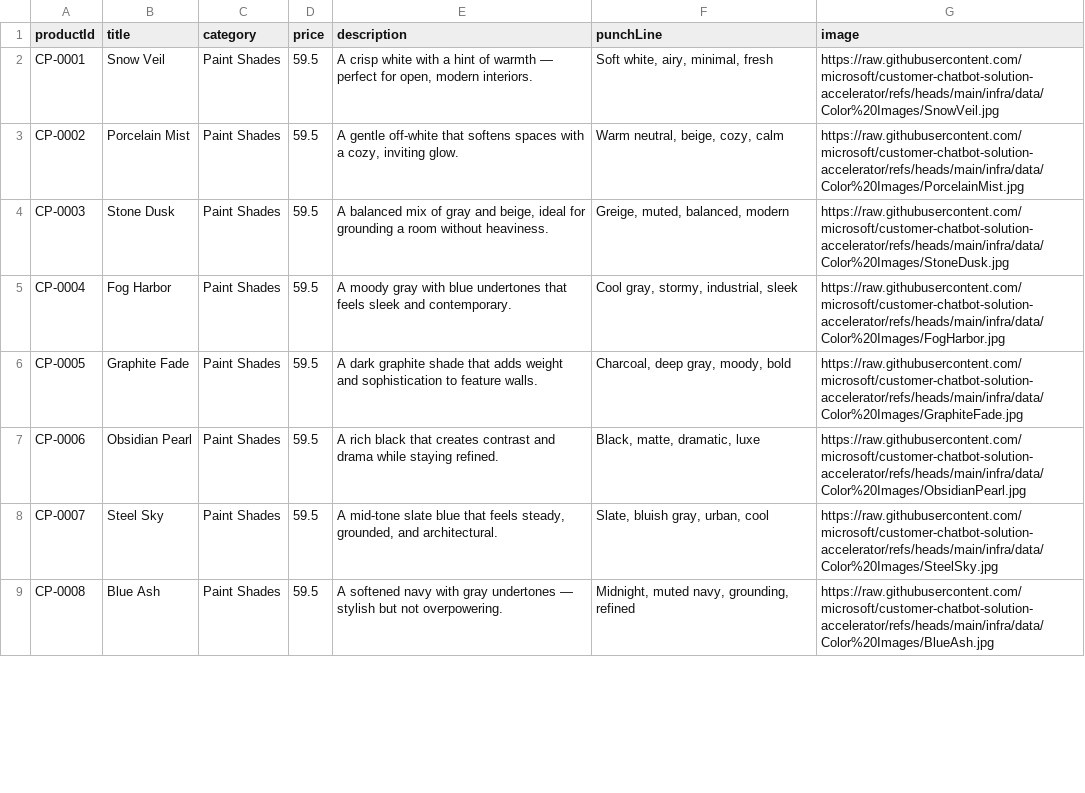
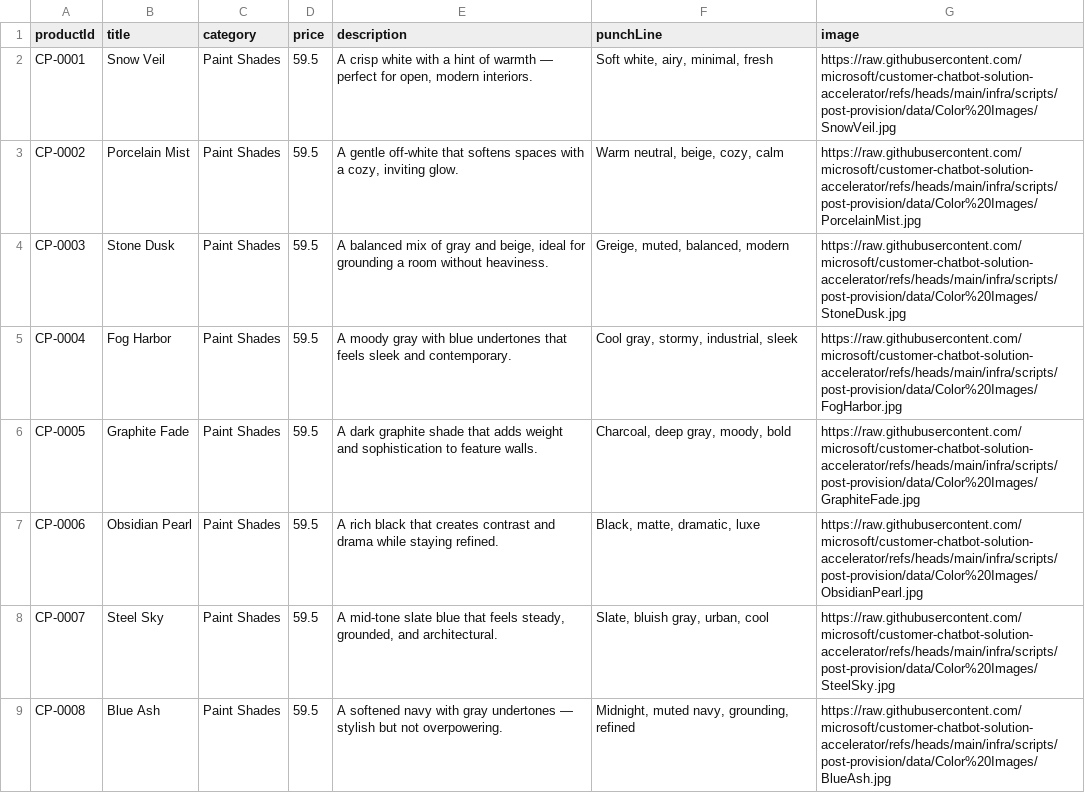
Before and after one commit to Harmanpreet-Microsoft/customer-chatbot-solution-accelerator, a CSV file: infra/scripts/post-provision/data/products/products.csv, drawn as a sheet; only a part is shown; the diff covers the shown part only.

```diff
--- a/infra/scripts/post-provision/data/products/products.csv
+++ b/infra/scripts/post-provision/data/products/products.csv
@@ -1,9 +1,9 @@
 productId,title,category,price,description,punchLine,image
-CP-0001,Snow Veil,Paint Shades,59.5,"A crisp white with a hint of warmth — perfect for open, modern interiors.","Soft white, airy, minimal, fresh",https://raw.githubusercontent.com/microsoft/customer-chatbot-solution-accelerator/refs/heads/main/infra/data/Color%20Images/SnowVeil.jpg
-CP-0002,Porcelain Mist,Paint Shades,59.5,"A gentle off-white that softens spaces with a cozy, inviting glow.","Warm neutral, beige, cozy, calm",https://raw.githubusercontent.com/microsoft/customer-chatbot-solution-accelerator/refs/heads/main/infra/data/Color%20Images/PorcelainMist.jpg
-CP-0003,Stone Dusk,Paint Shades,59.5,"A balanced mix of gray and beige, ideal for grounding a room without heaviness.","Greige, muted, balanced, modern",https://raw.githubusercontent.com/microsoft/customer-chatbot-solution-accelerator/refs/heads/main/infra/data/Color%20Images/StoneDusk.jpg
-CP-0004,Fog Harbor,Paint Shades,59.5,A moody gray with blue undertones that feels sleek and contemporary.,"Cool gray, stormy, industrial, sleek",https://raw.githubusercontent.com/microsoft/customer-chatbot-solution-accelerator/refs/heads/main/infra/data/Color%20Images/FogHarbor.jpg
-CP-0005,Graphite Fade,Paint Shades,59.5,A dark graphite shade that adds weight and sophistication to feature walls.,"Charcoal, deep gray, moody, bold",https://raw.githubusercontent.com/microsoft/customer-chatbot-solution-accelerator/refs/heads/main/infra/data/Color%20Images/GraphiteFade.jpg
-CP-0006,Obsidian Pearl,Paint Shades,59.5,A rich black that creates contrast and drama while staying refined.,"Black, matte, dramatic, luxe",https://raw.githubusercontent.com/microsoft/customer-chatbot-solution-accelerator/refs/heads/main/infra/data/Color%20Images/ObsidianPearl.jpg
-CP-0007,Steel Sky,Paint Shades,59.5,"A mid-tone slate blue that feels steady, grounded, and architectural.","Slate, bluish gray, urban, cool",https://raw.githubusercontent.com/microsoft/customer-chatbot-solution-accelerator/refs/heads/main/infra/data/Color%20Images/SteelSky.jpg
-CP-0008,Blue Ash,Paint Shades,59.5,A softened navy with gray undertones — stylish but not overpowering.,"Midnight, muted navy, grounding, refined",https://raw.githubusercontent.com/microsoft/customer-chatbot-solution-accelerator/refs/heads/main/infra/data/Color%20Images/BlueAsh.jpg
+CP-0001,Snow Veil,Paint Shades,59.5,"A crisp white with a hint of warmth — perfect for open, modern interiors.","Soft white, airy, minimal, fresh",https://raw.githubusercontent.com/microsoft/customer-chatbot-solution-accelerator/refs/heads/main/infra/scripts/post-provision/data/Color%20Images/SnowVeil.jpg
+CP-0002,Porcelain Mist,Paint Shades,59.5,"A gentle off-white that softens spaces with a cozy, inviting glow.","Warm neutral, beige, cozy, calm",https://raw.githubusercontent.com/microsoft/customer-chatbot-solution-accelerator/refs/heads/main/infra/scripts/post-provision/data/Color%20Images/PorcelainMist.jpg
+CP-0003,Stone Dusk,Paint Shades,59.5,"A balanced mix of gray and beige, ideal for grounding a room without heaviness.","Greige, muted, balanced, modern",https://raw.githubusercontent.com/microsoft/customer-chatbot-solution-accelerator/refs/heads/main/infra/scripts/post-provision/data/Color%20Images/StoneDusk.jpg
+CP-0004,Fog Harbor,Paint Shades,59.5,A moody gray with blue undertones that feels sleek and contemporary.,"Cool gray, stormy, industrial, sleek",https://raw.githubusercontent.com/microsoft/customer-chatbot-solution-accelerator/refs/heads/main/infra/scripts/post-provision/data/Color%20Images/FogHarbor.jpg
+CP-0005,Graphite Fade,Paint Shades,59.5,A dark graphite shade that adds weight and sophistication to feature walls.,"Charcoal, deep gray, moody, bold",https://raw.githubusercontent.com/microsoft/customer-chatbot-solution-accelerator/refs/heads/main/infra/scripts/post-provision/data/Color%20Images/GraphiteFade.jpg
+CP-0006,Obsidian Pearl,Paint Shades,59.5,A rich black that creates contrast and drama while staying refined.,"Black, matte, dramatic, luxe",https://raw.githubusercontent.com/microsoft/customer-chatbot-solution-accelerator/refs/heads/main/infra/scripts/post-provision/data/Color%20Images/ObsidianPearl.jpg
+CP-0007,Steel Sky,Paint Shades,59.5,"A mid-tone slate blue that feels steady, grounded, and architectural.","Slate, bluish gray, urban, cool",https://raw.githubusercontent.com/microsoft/customer-chatbot-solution-accelerator/refs/heads/main/infra/scripts/post-provision/data/Color%20Images/SteelSky.jpg
+CP-0008,Blue Ash,Paint Shades,59.5,A softened navy with gray undertones — stylish but not overpowering.,"Midnight, muted navy, grounding, refined",https://raw.githubusercontent.com/microsoft/customer-chatbot-solution-accelerator/refs/heads/main/infra/scripts/post-provision/data/Color%20Images/BlueAsh.jpg
```
Also changed, not shown: 8 edited cells elsewhere in this file, scenarios/ecommerce/data/catalog.csv, 2 other files.
